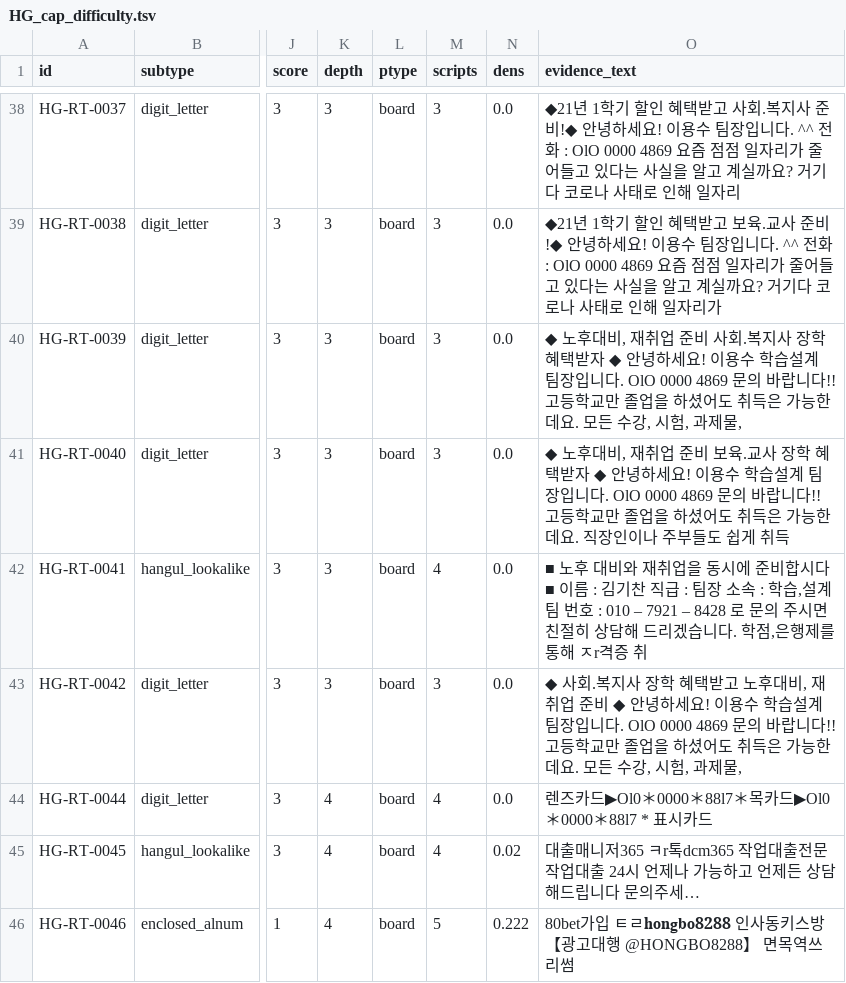
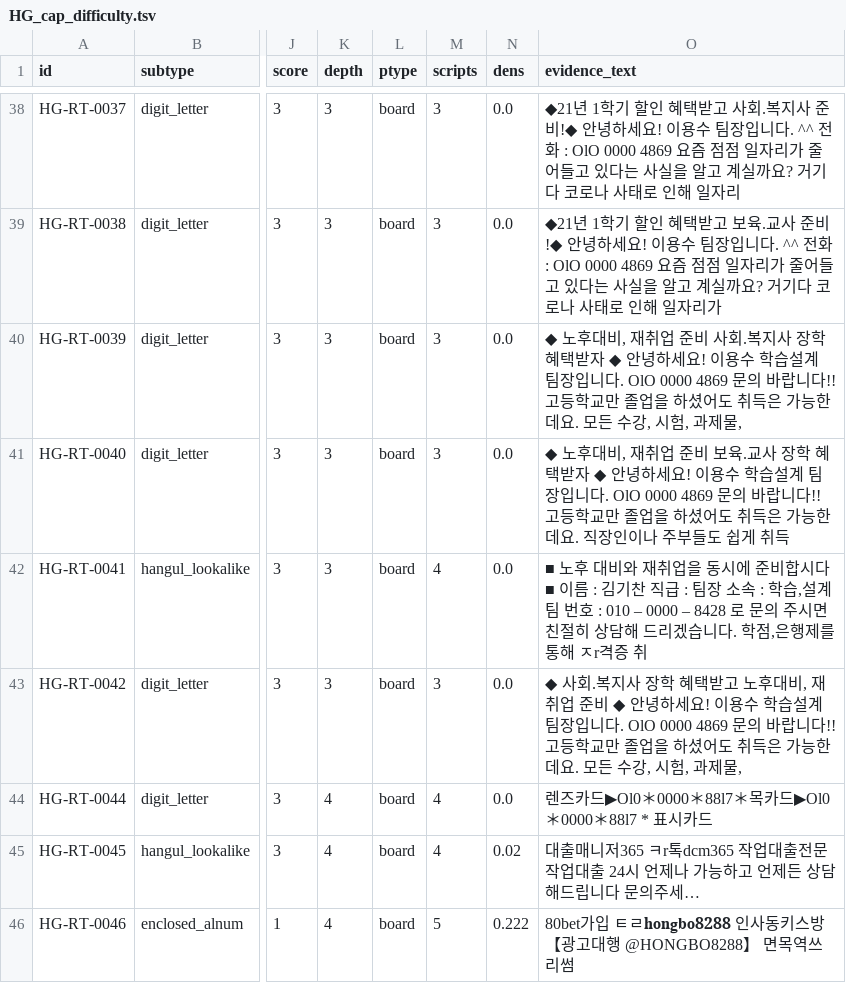
Before and after one commit to chlee1027/AI_X, a TSV file: C_data/homoglyph/HG_cap_difficulty.tsv, drawn as a sheet; only a part is shown, gaps mark what is left out; the diff names each change by its address in the sheet, - before the commit and + after, or states it on an @@ line.

Commit message:
사람 2 확인 요청 다섯 가지 결정 · TRANSPARENT 정답(304)·음성 정답(560) · 휴대폰 번호 가림
- docs/사람2/README.md: 계획서 11절 다섯 가지 결정과 근거
- transparent/answer_result.json: TRANSPARENT 232 + 렌더링 1px 로 같은 요소에 따로 세는 OFFSCREEN 72, location 은 원본 페이지 기준 선택자(조각 기준이면 247건이 겹침)
- transparent/negatives.json: 음성 560
- homoglyph: 가려지지 않은 번호 1건(HG 권장판·난이도표)과 HG-RT-1296 campaign 토큰의 가운데 자리를 0으로

```diff
--- a/C_data/homoglyph/HG_cap_difficulty.tsv
+++ b/C_data/homoglyph/HG_cap_difficulty.tsv
-O42 (evidence_text): …: 010 – 7921 – 8428 로…
+O42 (evidence_text): …: 010 – 0000 – 8428 로…
```
Also changed, not shown: 5 other files.
